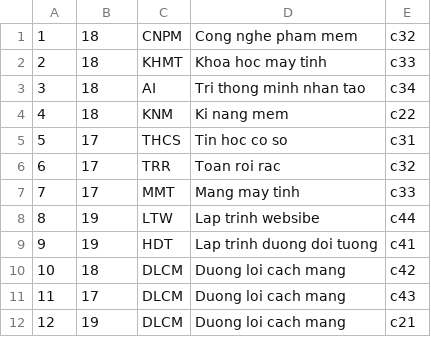
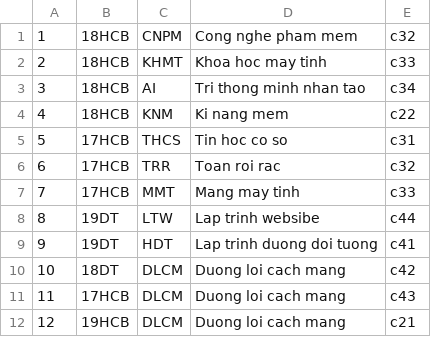
Before and after one commit to nlcthong1997/ltudjava-18hcb-18424070-bt1, a CSV file: file-import/import_tkb.csv, drawn as a sheet.

```diff
--- a/file-import/import_tkb.csv
+++ b/file-import/import_tkb.csv
@@ -1,12 +1,12 @@
-1,18,CNPM,Cong nghe pham mem,c32
-2,18,KHMT,Khoa hoc may tinh,c33
-3,18,AI,Tri thong minh nhan tao,c34
-4,18,KNM,Ki nang mem,c22,
-5,17,THCS,Tin hoc co so,c31
-6,17,TRR,Toan roi rac,c32
-7,17,MMT,Mang may tinh,c33
-8,19,LTW,Lap trinh websibe,c44
-9,19,HDT,Lap trinh duong doi tuong,c41
-10,18,DLCM,Duong loi cach mang,c42
-11,17,DLCM,Duong loi cach mang,c43
-12,19,DLCM,Duong loi cach mang,c21
+1,18HCB,CNPM,Cong nghe pham mem,c32
+2,18HCB,KHMT,Khoa hoc may tinh,c33
+3,18HCB,AI,Tri thong minh nhan tao,c34
+4,18HCB,KNM,Ki nang mem,c22,
+5,17HCB,THCS,Tin hoc co so,c31
+6,17HCB,TRR,Toan roi rac,c32
+7,17HCB,MMT,Mang may tinh,c33
+8,19DT,LTW,Lap trinh websibe,c44
+9,19DT,HDT,Lap trinh duong doi tuong,c41
+10,18DT,DLCM,Duong loi cach mang,c42
+11,17HCB,DLCM,Duong loi cach mang,c43
+12,19HCB,DLCM,Duong loi cach mang,c21
```
Also changed, not shown: file-import/import_bangdiem.csv, file-import/import_listStudent.csv, 15 other files.
